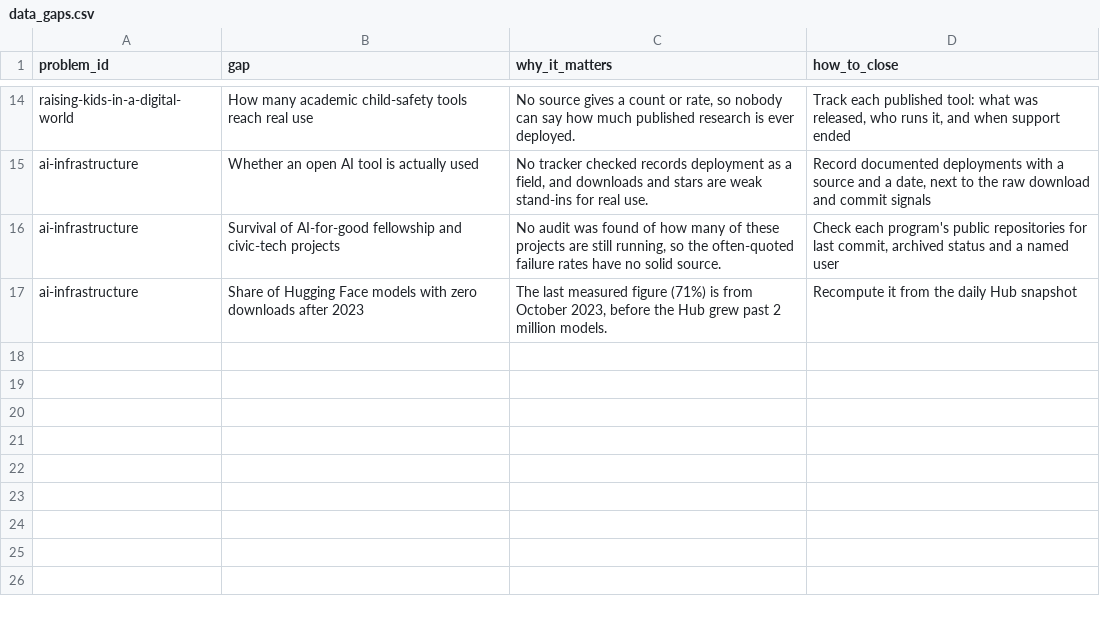
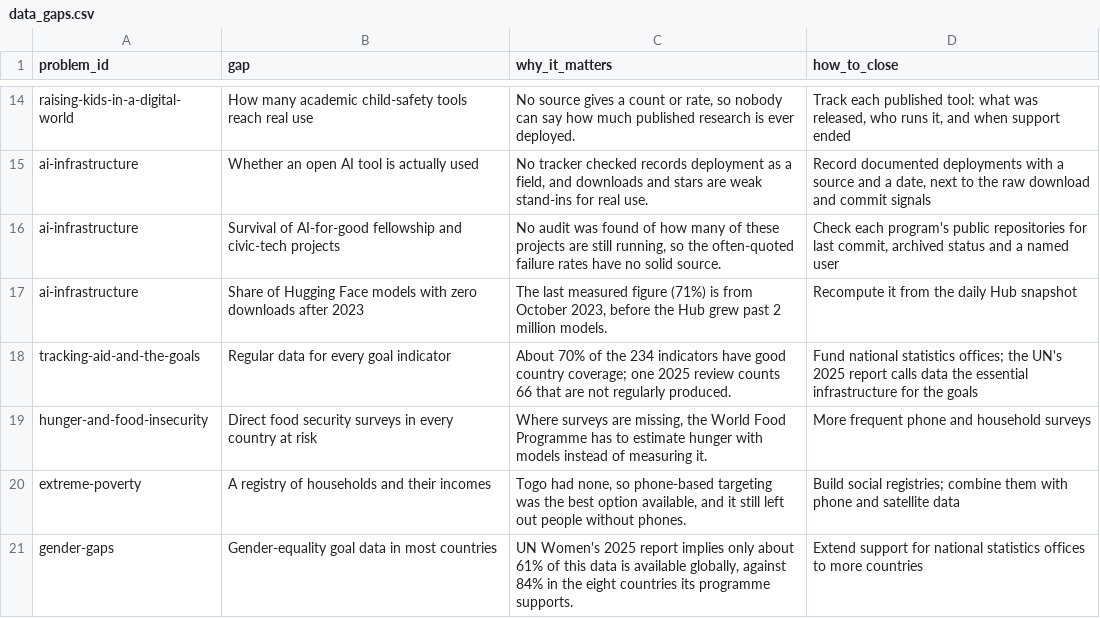
Before and after one commit to rheasrepos/ai-fixable-problems-db, a CSV file: data/data_gaps.csv, drawn as a sheet; only a part is shown, gaps mark what is left out.

```diff
--- a/data/data_gaps.csv
+++ b/data/data_gaps.csv
@@ -17 +17,5 @@ ai-infrastructure,Survival of AI-for-good fellowship and civic-tech projects,"No
 ai-infrastructure,Share of Hugging Face models with zero downloads after 2023,"The last measured figure (71%) is from October 2023, before the Hub grew past 2 million models.",Recompute it from the daily Hub snapshot
+tracking-aid-and-the-goals,Regular data for every goal indicator,About 70% of the 234 indicators have good country coverage; one 2025 review counts 66 that are not regularly produced.,Fund national statistics offices; the UN's 2025 report calls data the essential infrastructure for the goals
+hunger-and-food-insecurity,Direct food security surveys in every country at risk,"Where surveys are missing, the World Food Programme has to estimate hunger with models instead of measuring it.",More frequent phone and household surveys
+extreme-poverty,A registry of households and their incomes,"Togo had none, so phone-based targeting was the best option available, and it still left out people without phones.",Build social registries; combine them with phone and satellite data
+gender-gaps,Gender-equality goal data in most countries,"UN Women's 2025 report implies only about 61% of this data is available globally, against 84% in the eight countries its programme supports.",Extend support for national statistics offices to more countries
```
Also changed, not shown: data/existing_work.csv, data/interventions.csv, 1 other file.
